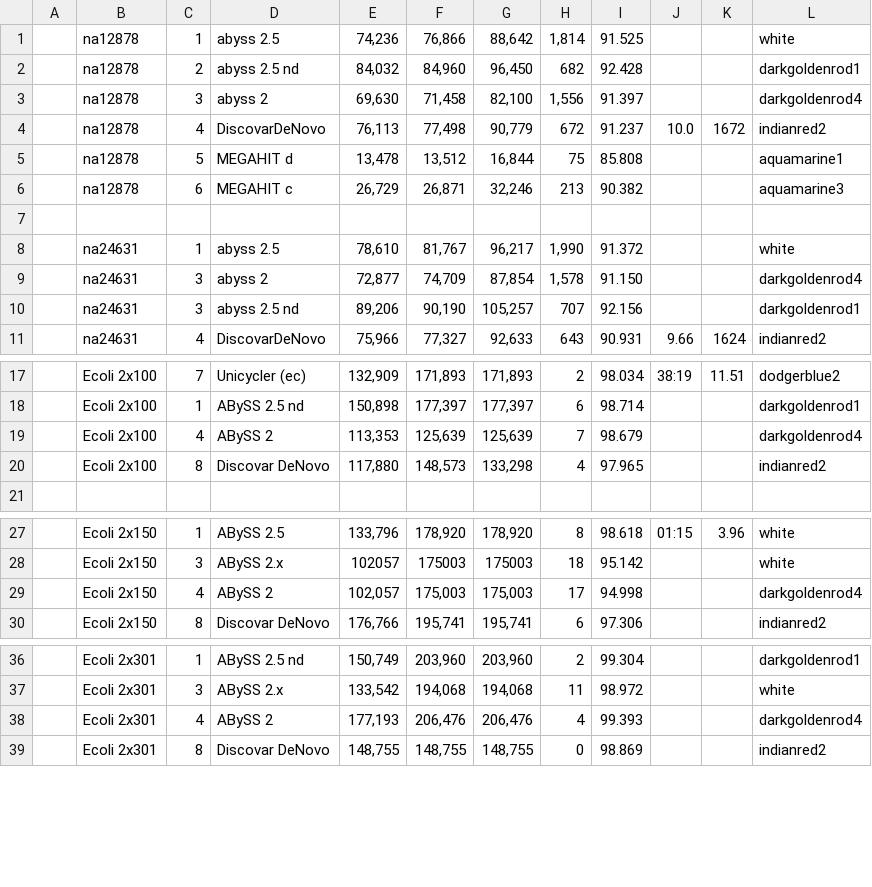
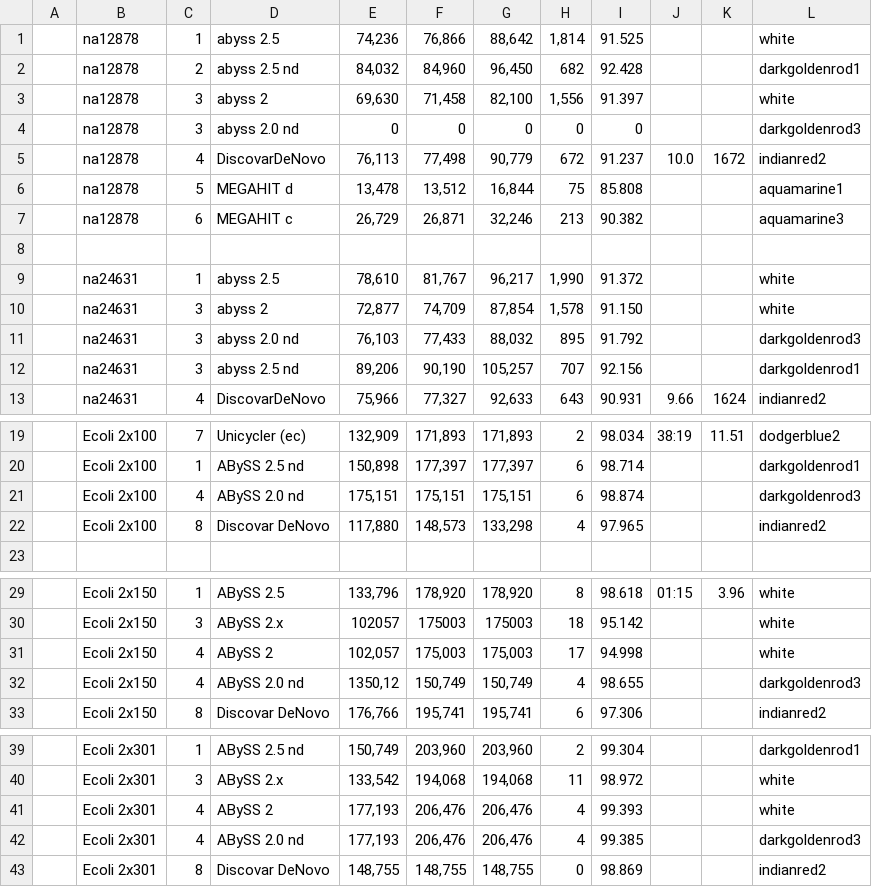
Before and after one commit to aafshinfard/scripts, a TSV file: temp/results.tsv, drawn as a sheet; only a part is shown, gaps mark what is left out.

Commit message:
Update results.tsv

```diff
--- a/temp/results.tsv
+++ b/temp/results.tsv
@@ -2,3 +2,4 @@
 | na12878 | 2 |abyss 2.5 nd             |84,032|84,960|96,450|682|92.428| | | darkgoldenrod1 |
-| na12878 | 3 |abyss 2                  |69,630|71,458|82,100|1,556|91.397 || | darkgoldenrod4 |
+| na12878 | 3 |abyss 2                  |69,630|71,458|82,100|1,556|91.397 | | | white |
+| na12878 | 3 |abyss 2.0 nd             | 0 | 0 | 0 | 0 | 0 | | | darkgoldenrod3 |
 | na12878 | 4 |DiscovarDeNovo           |76,113|77,498|90,779|672|91.237|10.0|1672| indianred2 |
@@ -8,3 +9,4 @@
 | na24631 | 1 |abyss 2.5                |78,610|81,767|96,217|1,990|91.372| | | white |
-| na24631 | 3 |abyss 2                  |72,877|74,709|87,854|1,578|91.150 | | | darkgoldenrod4 |
+| na24631 | 3 |abyss 2                  |72,877|74,709|87,854|1,578|91.150 | | | white |
+| na24631 | 3 |abyss 2.0 nd             |76,103|77,433|88,032|895|91.792| | | darkgoldenrod3 |
 | na24631 | 3 |abyss 2.5 nd             |89,206|90,190|105,257|707|92.156| | | darkgoldenrod1 |
@@ -18,3 +20,3 @@
 | Ecoli 2x100| 1 | ABySS 2.5 nd       |150,898 |177,397 |177,397 |6|98.714| | | darkgoldenrod1 |
-| Ecoli 2x100| 4 | ABySS 2            |113,353|125,639|125,639|7|98.679| | | darkgoldenrod4 |
+| Ecoli 2x100| 4 | ABySS 2.0 nd       |175,151 |175,151|175,151 | 6 | 98.874 | | | darkgoldenrod3 |
 | Ecoli 2x100| 8 | Discovar DeNovo    |117,880|148,573|133,298|4|97.965| | | indianred2 |
@@ -28,3 +30,4 @@
 | Ecoli 2x150| 3 | ABySS 2.x          |102057|175003|175003|18|95.142 | | | white |
-| Ecoli 2x150| 4 | ABySS 2            |102,057|175,003|175,003|17|94.998 | | | darkgoldenrod4 |
+| Ecoli 2x150| 4 | ABySS 2            |102,057|175,003|175,003|17|94.998 | | | white |
+| Ecoli 2x150| 4 | ABySS 2.0 nd       |1350,12|150,749|150,749|4|98.655| | | darkgoldenrod3 |
 | Ecoli 2x150| 8 | Discovar DeNovo    |176,766|195,741|195,741|6|97.306| | | indianred2 |
@@ -37,3 +40,4 @@
 | Ecoli 2x301| 3 | ABySS 2.x          |133,542|194,068|194,068|11|98.972| | | white |
-| Ecoli 2x301| 4 | ABySS 2            |177,193|206,476|206,476|4|99.393 | | | darkgoldenrod4 |
+| Ecoli 2x301| 4 | ABySS 2            |177,193|206,476|206,476|4|99.393 | | | white |
+| Ecoli 2x301| 4 | ABySS 2.0 nd       |177,193|206,476|206,476|4| 99.385 | | | darkgoldenrod3 |
 | Ecoli 2x301| 8 | Discovar DeNovo    |148,755|148,755|148,755 |0|98.869| | | indianred2 |
```
